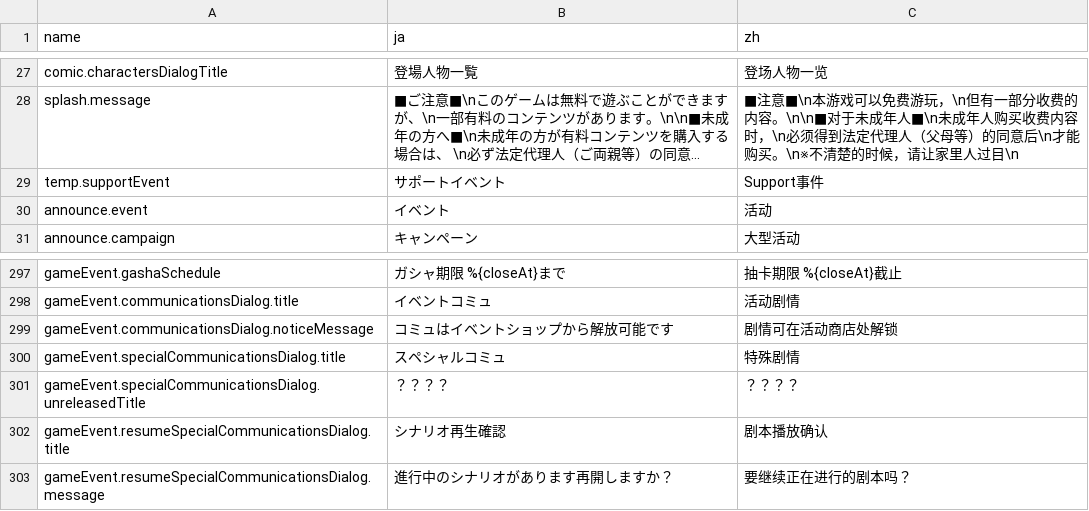
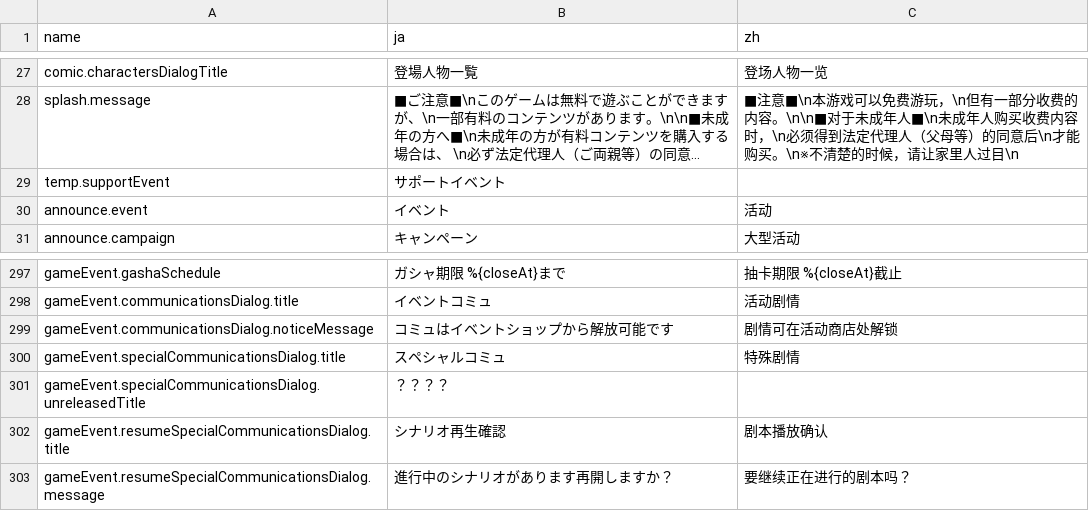
Before and after one commit to lzgzhyf/ShinyColors, a CSV file: data/phrase.csv, drawn as a sheet; only a part is shown, gaps mark what is left out; long unchanged cells end in …; the diff names each change by its address in the sheet, - before the commit and + after, or states it on an @@ line.

```diff
--- a/data/phrase.csv
+++ b/data/phrase.csv
-C29 (zh): Support事件
+C29 (zh): (empty)
-C301 (zh): ？？？？
+C301 (zh): (empty)
```
Also changed, not shown: 1 other file.
